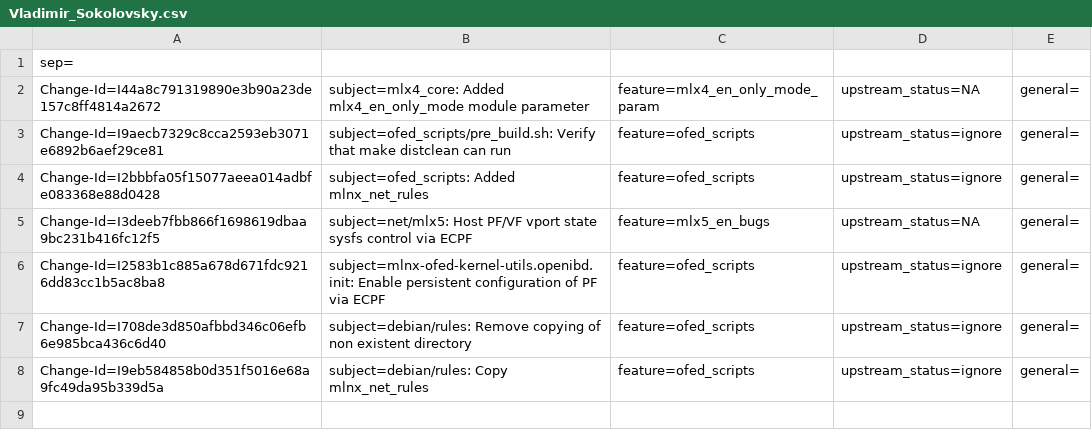
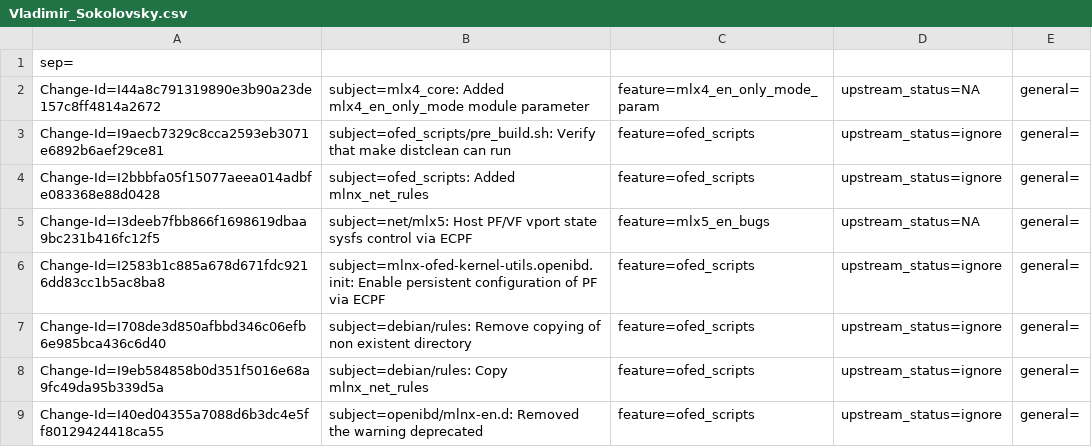
Before and after one commit to huynguyen85/temp_ipsec_inline_ofed_4_7, a CSV file: metadata/Vladimir_Sokolovsky.csv, drawn as a sheet; the diff names each change by its address in the sheet, - before the commit and + after, or states it on an @@ line.

Commit message:
openibd/mlnx-en.d: Removed the warning deprecated
The "openibd stop" option is not going to be deprecated so, removed the
unrelevant warning.

Issue: 1902248

Change-Id: I40ed04355a7088d6b3dc4e5ff80129424418ca55
Signed-off-by: Vladimir Sokolovsky <vlad@mellanox.com>

```diff
--- a/metadata/Vladimir_Sokolovsky.csv
+++ b/metadata/Vladimir_Sokolovsky.csv
+row 9: Change-Id=I40ed04355a7088d6b3dc4e5ff80129424418ca55 | subject=openibd/mlnx-en.d: Removed the warning deprecated | feature=ofed_scripts | upstream_status=ignore | general=
```
Also changed, not shown: 4 other files.
